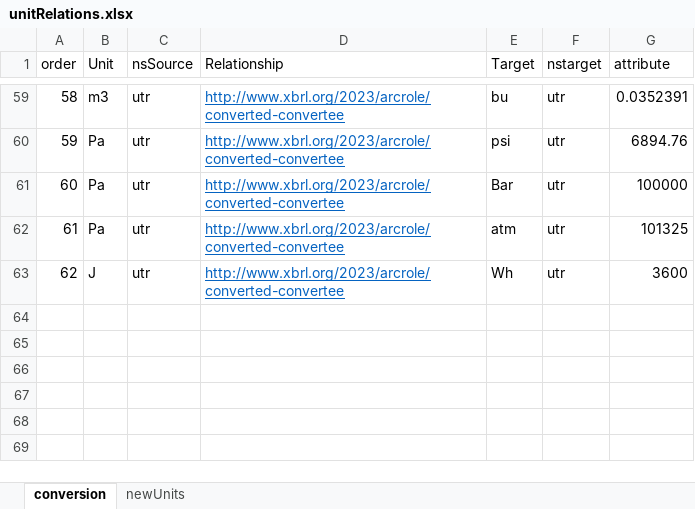
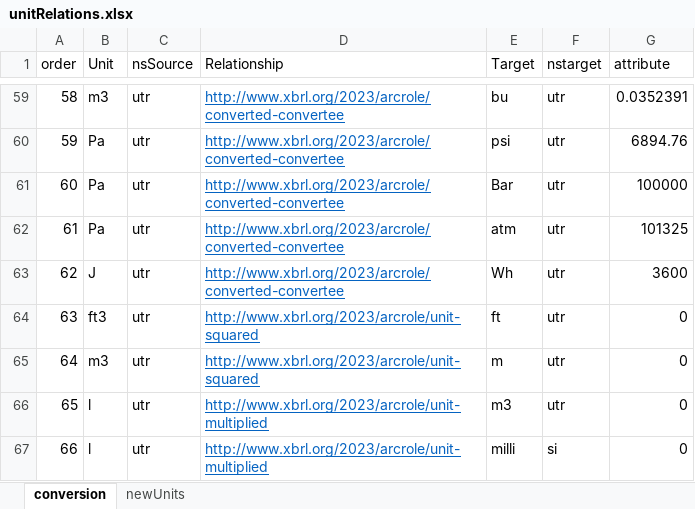
Before and after one commit to xbrlus/xule, an Excel workbook: unitTests/source/xodel/unitRelations.xlsx, sheet conversion, drawn as a sheet; only a part is shown, gaps mark what is left out; values as stored, in another font and other column widths than the file's, no borders; the diff names each change by its address in the sheet, - before the commit and + after, or states it on an @@ line.

Commit message:
Updated Units

```diff
--- a/unitTests/source/xodel/unitRelations.xlsx (sheet conversion)
+++ b/unitTests/source/xodel/unitRelations.xlsx (sheet conversion)
+row 64: 63 | ft3 | utr | http://www.xbrl.org/2023/arcrole/unit-squared | ft | utr | 0
+row 65: 64 | m3 | utr | http://www.xbrl.org/2023/arcrole/unit-squared | m | utr | 0
+row 66: 65 | l | utr | http://www.xbrl.org/2023/arcrole/unit-multiplied | m3 | utr | 0
+row 67: 66 | l | utr | http://www.xbrl.org/2023/arcrole/unit-multiplied | milli | si | 0
```
Also changed, not shown: sheet newUnits, 22 other files.
